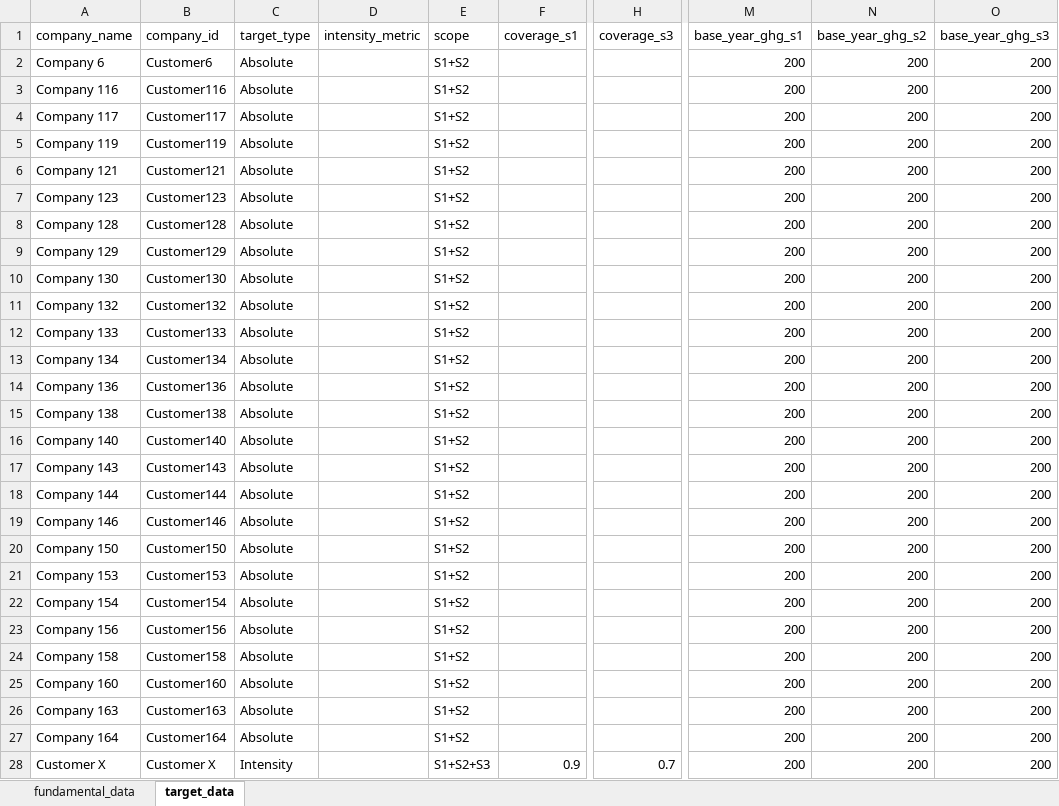
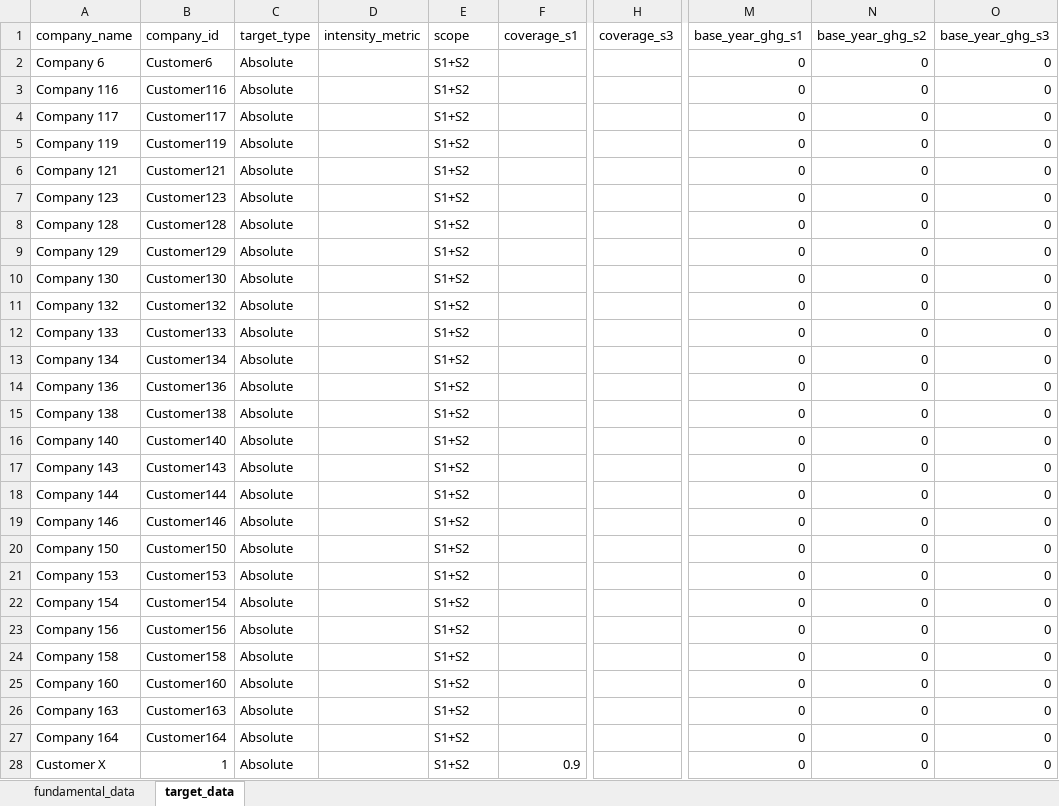
Before and after one commit to handeo/SBTi-finance-tool, an Excel workbook: data/Data_Provider_norevenue2.xlsx, sheet target_data, drawn as a sheet; only a part is shown, gaps mark what is left out; values as stored, in another font and other column widths than the file's, no borders; table styles not drawn; the diff covers the shown part only; the diff names each change by its address in the sheet, - before the commit and + after, or states it on an @@ line.

```diff
--- a/data/Data_Provider_norevenue2.xlsx (sheet target_data)
+++ b/data/Data_Provider_norevenue2.xlsx (sheet target_data)
-M2:M28 (base_year_ghg_s1): 200
+M2:M28 (base_year_ghg_s1): 0
-N2:N28 (base_year_ghg_s2): 200
+N2:N28 (base_year_ghg_s2): 0
-O2:O28 (base_year_ghg_s3): 200
+O2:O28 (base_year_ghg_s3): 0
-B28 (company_id): Customer X
+B28 (company_id): 1
-C28 (target_type): Intensity
+C28 (target_type): Absolute
-E28 (scope): S1+S2+S3
+E28 (scope): S1+S2
-H28 (coverage_s3): 0.7
+H28 (coverage_s3): (empty)
```
Also changed, not shown: 7 edited cells elsewhere in this sheet, sheet fundamental_data, 1 other file.
